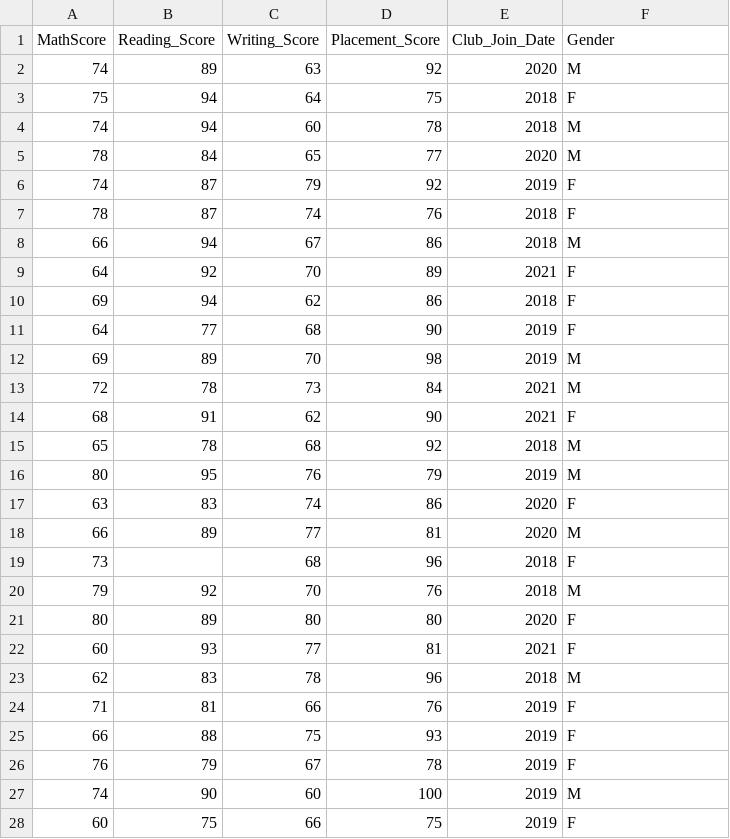
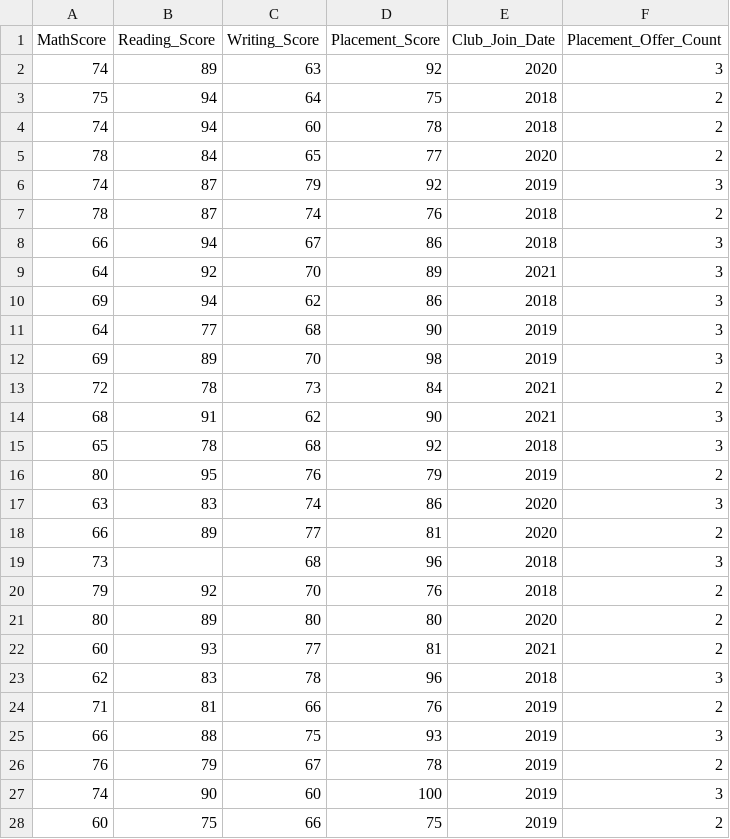
Before and after one commit to sp5-official/DSBDAL_Python, a CSV file: score.csv, drawn as a sheet; only a part is shown; the diff covers the shown part only.

```diff
--- a/score.csv
+++ b/score.csv
@@ -1,28 +1,28 @@
-MathScore,Reading_Score,Writing_Score,Placement_Score,Club_Join_Date,Gender
-74,89,63,92,2020,M
-75,94,64,75,2018,F
-74,94,60,78,2018,M
-78,84,65,77,2020,M
-74,87,79,92,2019,F
-78,87,74,76,2018,F
-66,94,67,86,2018,M
-64,92,70,89,2021,F
-69,94,62,86,2018,F
-64,77,68,90,2019,F
-69,89,70,98,2019,M
-72,78,73,84,2021,M
-68,91,62,90,2021,F
-65,78,68,92,2018,M
-80,95,76,79,2019,M
-63,83,74,86,2020,F
-66,89,77,81,2020,M
-73,,68,96,2018,F
-79,92,70,76,2018,M
-80,89,80,80,2020,F
-60,93,77,81,2021,F
-62,83,78,96,2018,M
-71,81,66,76,2019,F
-66,88,75,93,2019,F
-76,79,67,78,2019,F
-74,90,60,100,2019,M
-60,75,66,75,2019,F
+MathScore,Reading_Score,Writing_Score,Placement_Score,Club_Join_Date,Placement_Offer_Count
+74,89,63,92,2020,3
+75,94,64,75,2018,2
+74,94,60,78,2018,2
+78,84,65,77,2020,2
+74,87,79,92,2019,3
+78,87,74,76,2018,2
+66,94,67,86,2018,3
+64,92,70,89,2021,3
+69,94,62,86,2018,3
+64,77,68,90,2019,3
+69,89,70,98,2019,3
+72,78,73,84,2021,2
+68,91,62,90,2021,3
+65,78,68,92,2018,3
+80,95,76,79,2019,2
+63,83,74,86,2020,3
+66,89,77,81,2020,2
+73,,68,96,2018,3
+79,92,70,76,2018,2
+80,89,80,80,2020,2
+60,93,77,81,2021,2
+62,83,78,96,2018,3
+71,81,66,76,2019,2
+66,88,75,93,2019,3
+76,79,67,78,2019,2
+74,90,60,100,2019,3
+60,75,66,75,2019,2
```
Also changed, not shown: 22 edited cells elsewhere in this file, 1 other file.
